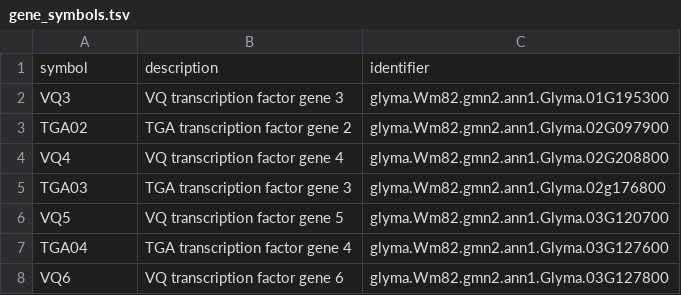
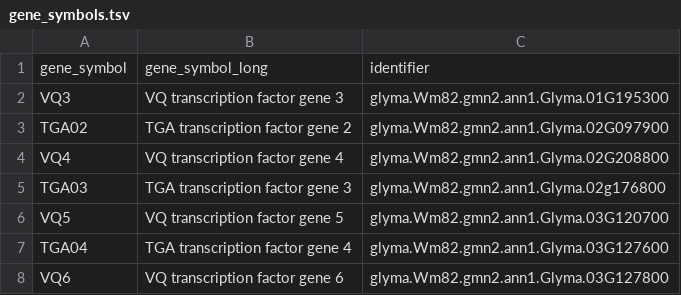
Before and after one commit to soybase/jekyll-soybase, a TSV file: _data/gene_symbols.tsv, drawn as a sheet; only a part is shown; removed rows and columns are numbered as before the commit, all else as after; the diff names each change by its address in the sheet, - before the commit and + after, or states it on an @@ line.

Commit message:
Changed column headers

```diff
--- a/_data/gene_symbols.tsv
+++ b/_data/gene_symbols.tsv
-row 1: symbol | description | identifier
+row 1: gene_symbol | gene_symbol_long | identifier
```
